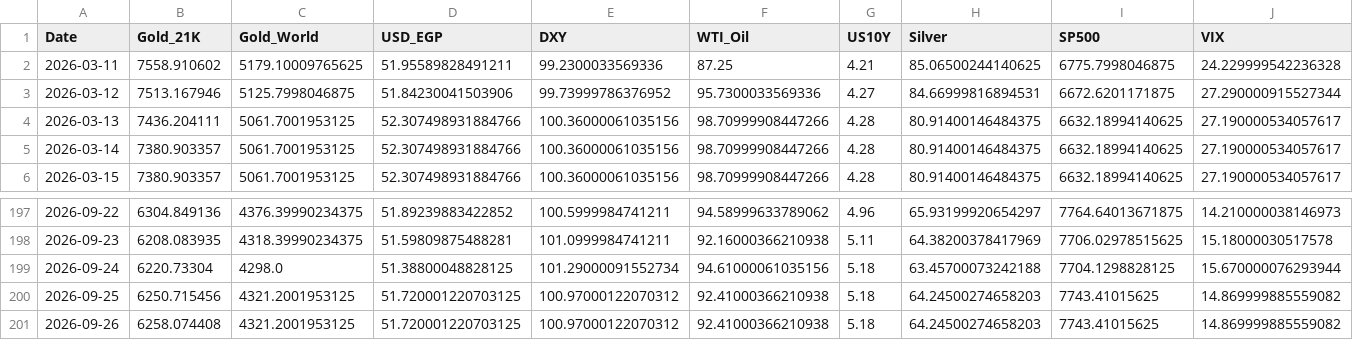
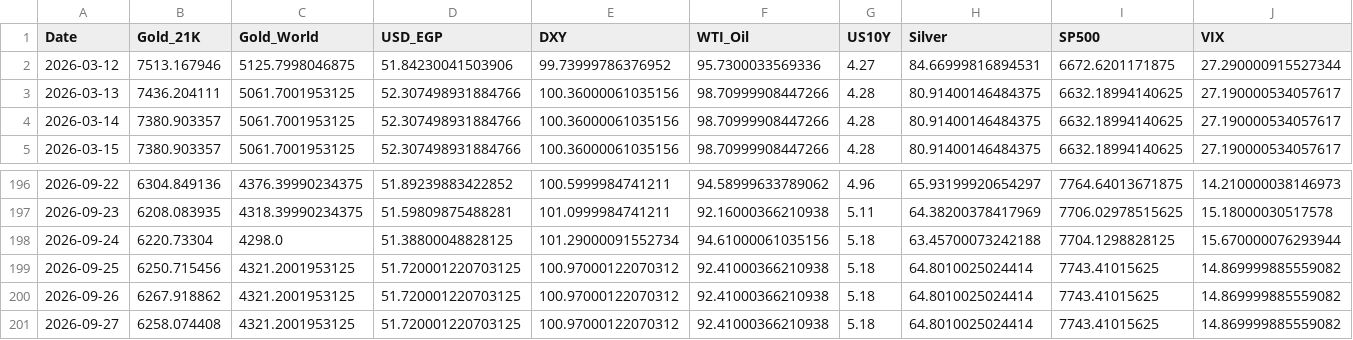
Before and after one commit to ahmed18y/GoldMind2, a CSV file: data/processed/recent_market_window.csv, drawn as a sheet; only a part is shown, gaps mark what is left out; removed rows and columns are numbered as before the commit, all else as after; rows hold the shown columns only; the diff names each change by its address in the sheet, - before the commit and + after, or states it on an @@ line.

```diff
--- a/data/processed/recent_market_window.csv
+++ b/data/processed/recent_market_window.csv
-row 2: 2026-03-11 | 7558.910602 | 5179.10009765625 | 51.95589828491211 | 99.2300033569336 | 87.25 | 4.21 | 85.06500244140625 | 6775.7998046875 | 24.229999542236328
-H199:H200 (Silver): 64.24500274658203
+H199:H200 (Silver): 64.8010025024414
-B200 (Gold_21K): 6258.074408
+B200 (Gold_21K): 6267.918862
+row 201: 2026-09-27 | 6258.074408 | 4321.2001953125 | 51.720001220703125 | 100.97000122070312 | 92.41000366210938 | 5.18 | 64.8010025024414 | 7743.41015625 | 14.869999885559082
```
Also changed, not shown: data/processed/price_history.csv, data/raw/01_TARGET/GoldRate24_Egypt_21K.csv, 8 other files.
